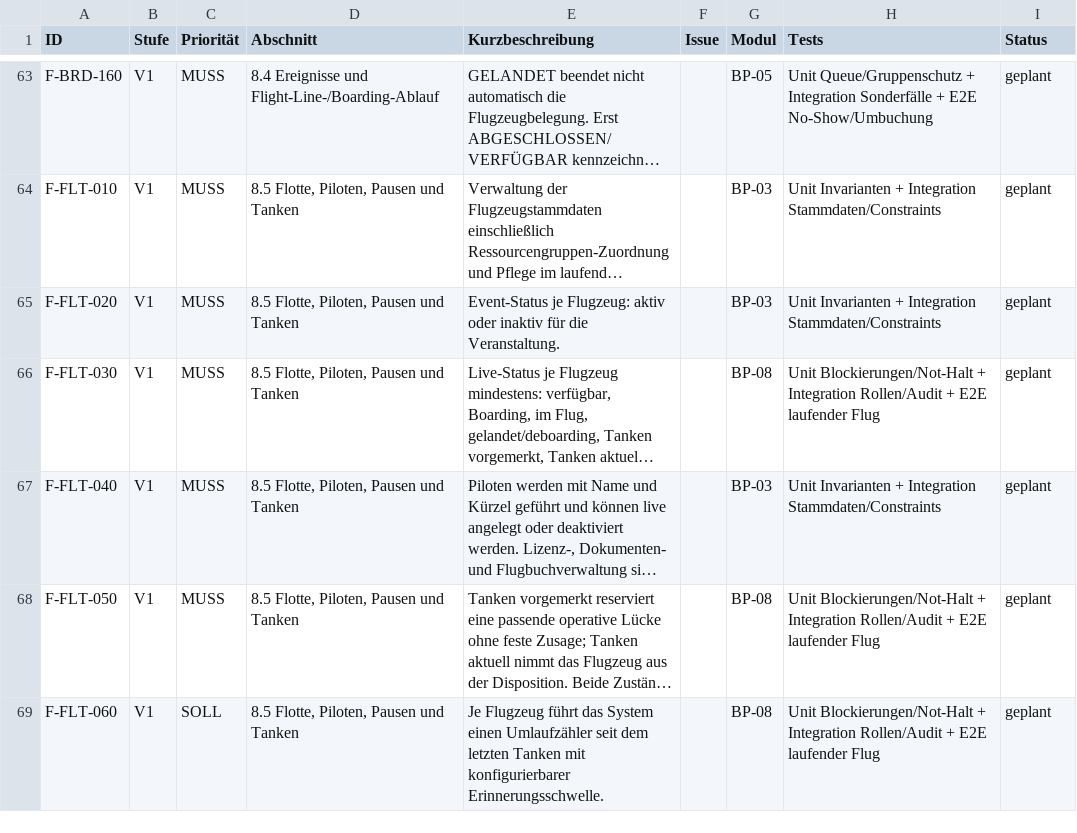
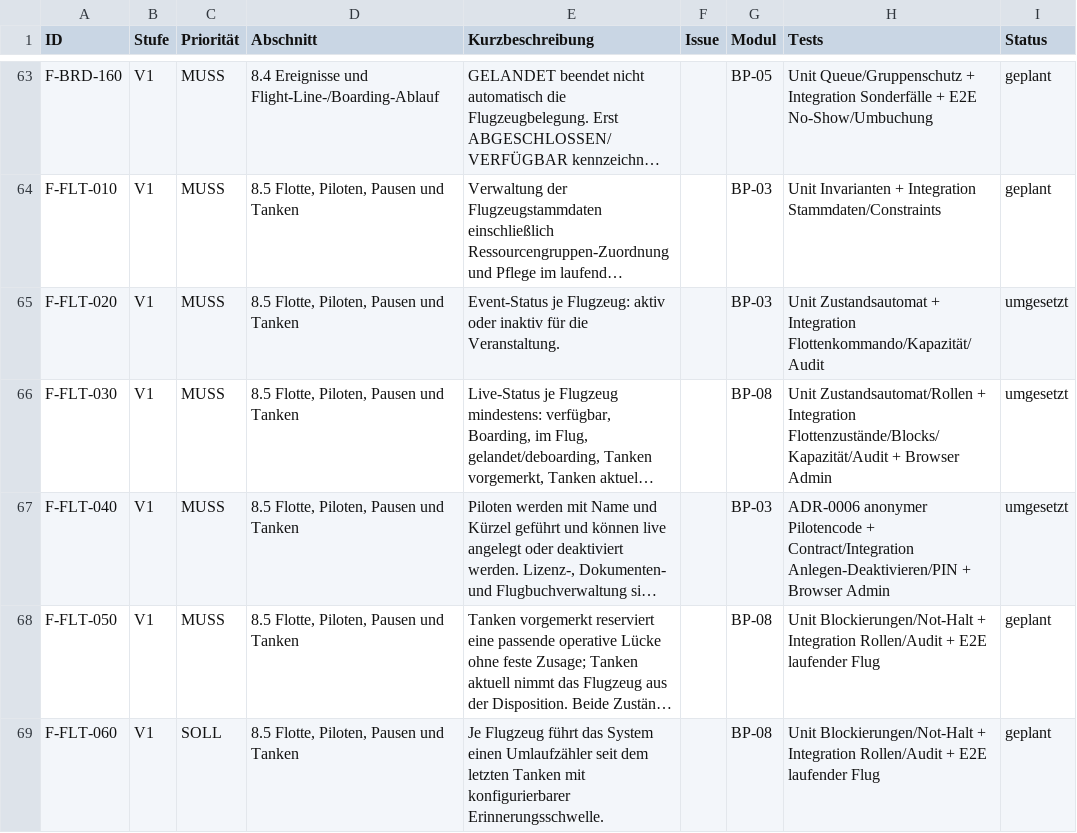
Before and after one commit to aguther/rundflug-leitstand, a CSV file: docs/requirements/traceability.csv, drawn as a sheet; only a part is shown, gaps mark what is left out; long unchanged cells end in …; the diff names each change by its address in the sheet, - before the commit and + after, or states it on an @@ line.

```diff
--- a/docs/requirements/traceability.csv
+++ b/docs/requirements/traceability.csv
-H65 (Tests): Unit Invarianten + Integration Stammdaten/Constraints
+H65 (Tests): Unit Zustandsautomat + Integration Flottenkommando/Kapazität/Audit
-I65:I67 (Status): geplant
+I65:I67 (Status): umgesetzt
-H66 (Tests): Unit Blockierungen/Not-Halt + Integration Rollen/Audit + E2E laufender Flug
+H66 (Tests): Unit Zustandsautomat/Rollen + Integration Flottenzustände/Blocks/Kapazität/Audit + Browser Admin
-H67 (Tests): Unit Invarianten + Integration Stammdaten/Constraints
+H67 (Tests): ADR-0006 anonymer Pilotencode + Contract/Integration Anlegen-Deaktivieren/PIN + Browser Admin
```
Also changed, not shown: 14 other files.
